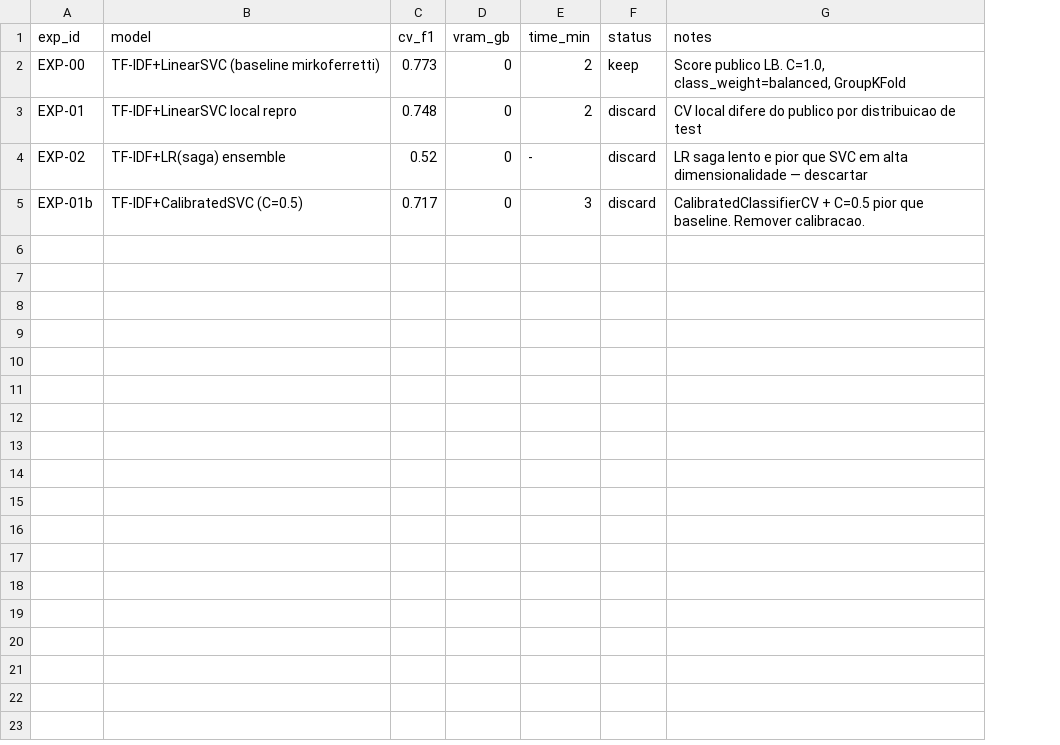
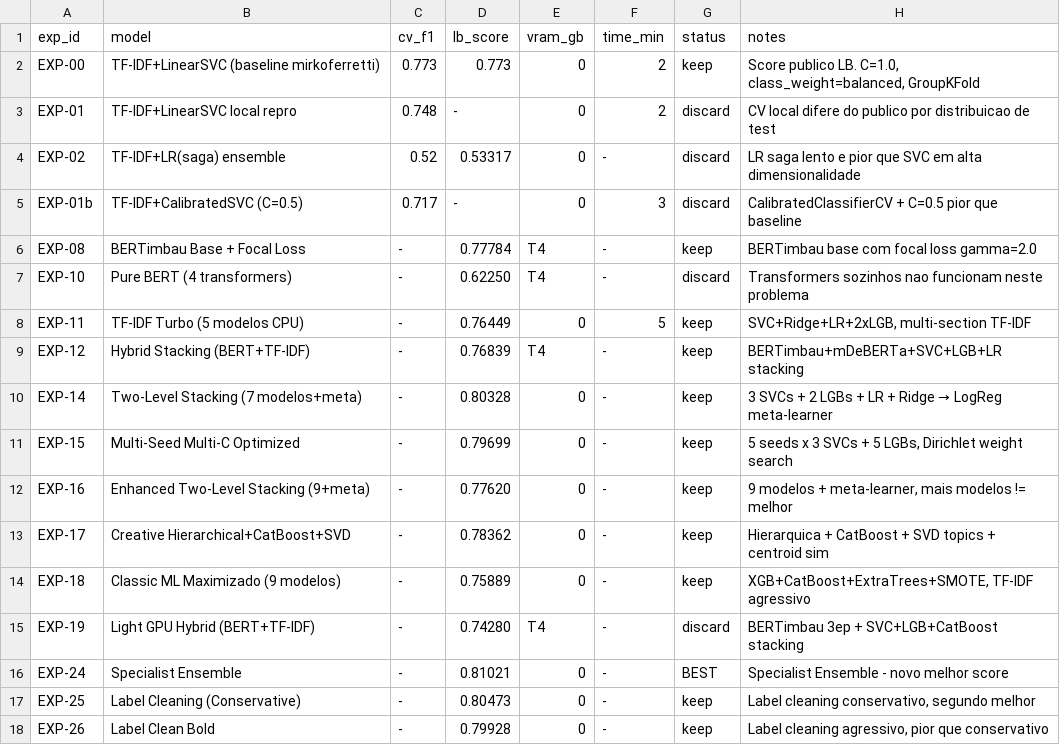
Before and after one commit to JVLegend/SPR2026, a TSV file: experiments/results.tsv, drawn as a sheet; addresses are those after the commit; the diff names each change by its address in the sheet, - before the commit and + after, or states it on an @@ line.

```diff
--- a/experiments/results.tsv
+++ b/experiments/results.tsv
+column D (lb_score), rows 2-5: 0.773 | - | 0.53317 | -
-H4 (notes): …alta dimensionalidade — descartar
+H4 (notes): …alta dimensionalidade
-H5 (notes): …pior que baseline. Remover calibracao.
+H5 (notes): …pior que baseline
+row 6: EXP-08 | BERTimbau Base + Focal Loss | - | 0.77784 | T4 | - | keep | BERTimbau base com focal loss gamma=2.0
+row 7: EXP-10 | Pure BERT (4 transformers) | - | 0.62250 | T4 | - | discard | Transformers sozinhos nao funcionam neste problema
+row 8: EXP-11 | TF-IDF Turbo (5 modelos CPU) | - | 0.76449 | 0 | 5 | keep | SVC+Ridge+LR+2xLGB, multi-section TF-IDF
+row 9: EXP-12 | Hybrid Stacking (BERT+TF-IDF) | - | 0.76839 | T4 | - | keep | BERTimbau+mDeBERTa+SVC+LGB+LR stacking
+row 10: EXP-14 | Two-Level Stacking (7 modelos+meta) | - | 0.80328 | 0 | - | keep | 3 SVCs + 2 LGBs + LR + Ridge → LogReg meta-learner
+row 11: EXP-15 | Multi-Seed Multi-C Optimized | - | 0.79699 | 0 | - | keep | 5 seeds x 3 SVCs + 5 LGBs, Dirichlet weight search
+row 12: EXP-16 | Enhanced Two-Level Stacking (9+meta) | - | 0.77620 | 0 | - | keep | 9 modelos + meta-learner, mais modelos != melhor
+row 13: EXP-17 | Creative Hierarchical+CatBoost+SVD | - | 0.78362 | 0 | - | keep | Hierarquica + CatBoost + SVD topics + centroid sim
+row 14: EXP-18 | Classic ML Maximizado (9 modelos) | - | 0.75889 | 0 | - | keep | XGB+CatBoost+ExtraTrees+SMOTE, TF-IDF agressivo
+row 15: EXP-19 | Light GPU Hybrid (BERT+TF-IDF) | - | 0.74280 | T4 | - | discard | BERTimbau 3ep + SVC+LGB+CatBoost stacking
+row 16: EXP-24 | Specialist Ensemble | - | 0.81021 | 0 | - | BEST | Specialist Ensemble - novo melhor score
+row 17: EXP-25 | Label Cleaning (Conservative) | - | 0.80473 | 0 | - | keep | Label cleaning conservativo, segundo melhor
+row 18: EXP-26 | Label Clean Bold | - | 0.79928 | 0 | - | keep | Label cleaning agressivo, pior que conservativo
```
Also changed, not shown: 6 other files.
